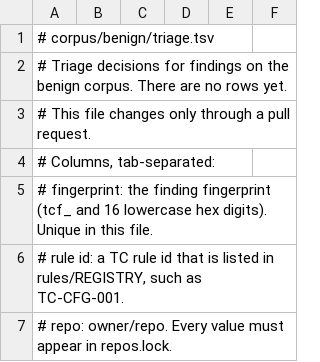
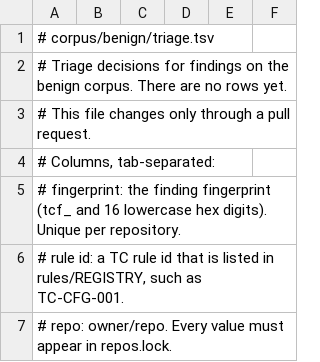
Before and after one commit to actions-marketplace-validations/vgmartinez_tripcord, a TSV file: corpus/benign/triage.tsv, drawn as a sheet; only a part is shown.

Commit message:
Key benign triage uniqueness on repository and fingerprint (#95)
Signed-off-by: Cursor Agent <cursoragent@cursor.com>

```diff
--- a/corpus/benign/triage.tsv
+++ b/corpus/benign/triage.tsv
@@ -4,3 +4,3 @@
 # Columns, tab-separated:
-# fingerprint: the finding fingerprint (tcf_ and 16 lowercase hex digits). Unique in this file.
+# fingerprint: the finding fingerprint (tcf_ and 16 lowercase hex digits). Unique per repository.
 # rule id: a TC rule id that is listed in rules/REGISTRY, such as TC-CFG-001.
```
Also changed, not shown: 2 other files.
